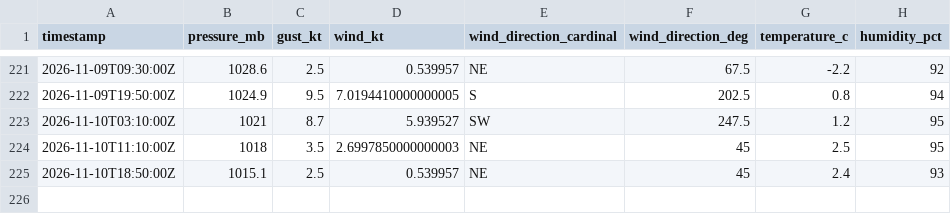
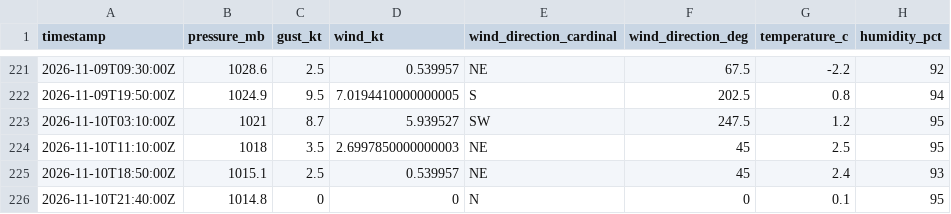
Before and after one commit to marcburri/kite-weather, a CSV file: data/silvaplana.csv, drawn as a sheet; only a part is shown, gaps mark what is left out; the diff names each change by its address in the sheet, - before the commit and + after, or states it on an @@ line.

```diff
--- a/data/silvaplana.csv
+++ b/data/silvaplana.csv
+row 226: 2026-11-10T21:40:00Z | 1014.8 | 0 | 0 | N | 0 | 0.1 | 95
```
Also changed, not shown: data/yvbeach.csv.
